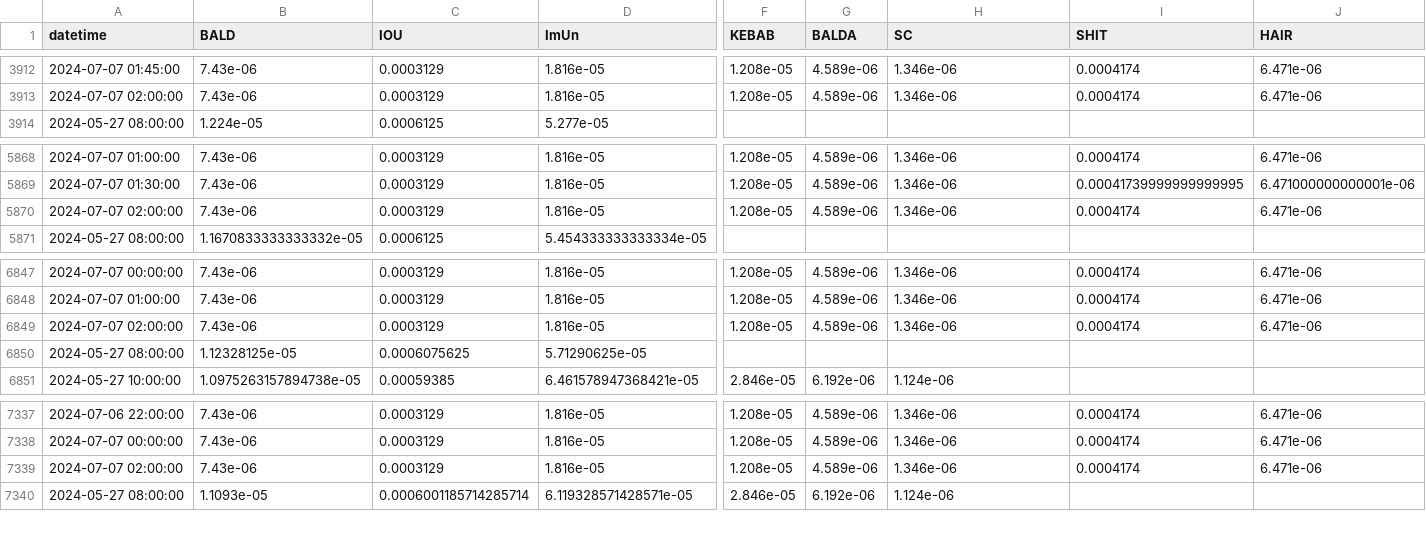
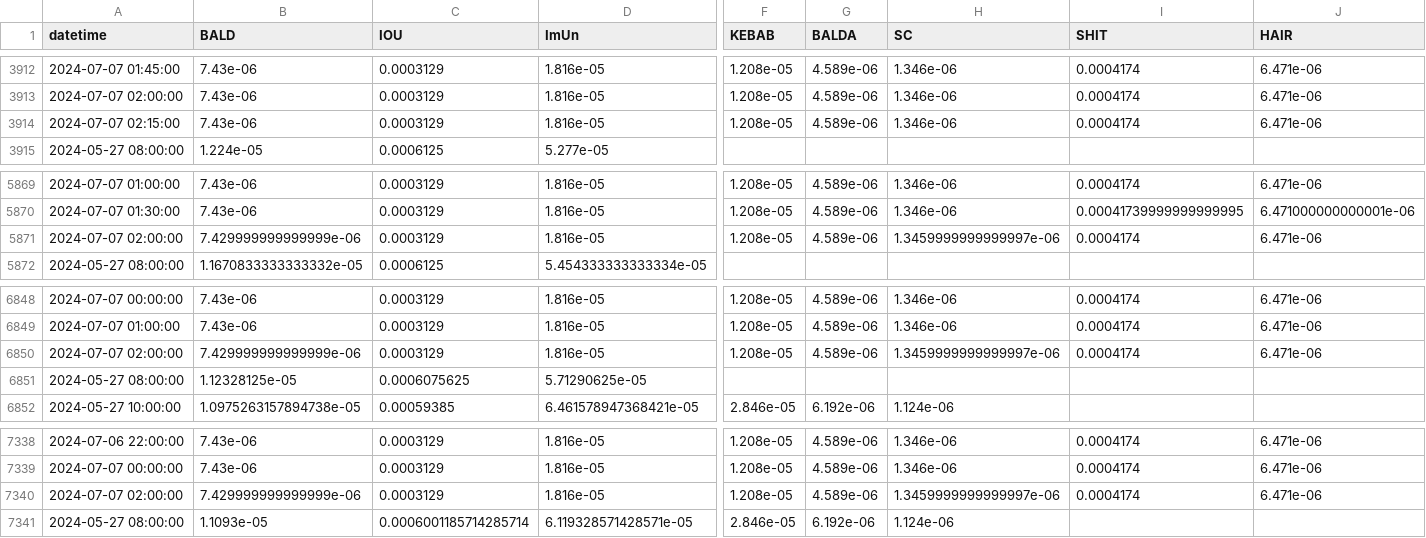
Before and after one commit to B4k469420/MADAlphaSummary, a CSV file: data/dfResampled_July24.csv, drawn as a sheet; only a part is shown, gaps mark what is left out; addresses are those after the commit; rows hold the shown columns only; the diff names each change by its address in the sheet, - before the commit and + after, or states it on an @@ line.

Commit message:
Update resampledDF.csv

```diff
--- a/data/dfResampled_July24.csv
+++ b/data/dfResampled_July24.csv
+row 3914: 2024-07-07 02:15:00 | 7.43e-06 | 0.0003129 | 1.816e-05 | 1.208e-05 | 4.589e-06 | 1.346e-06 | 0.0004174 | 6.471e-06
-B5871 (BALD): 7.43e-06
+B5871 (BALD): 7.429999999999999e-06
-H5871 (SC): 1.346e-06
+H5871 (SC): 1.3459999999999997e-06
-B6850 (BALD): 7.43e-06
+B6850 (BALD): 7.429999999999999e-06
-H6850 (SC): 1.346e-06
+H6850 (SC): 1.3459999999999997e-06
-B7340 (BALD): 7.43e-06
+B7340 (BALD): 7.429999999999999e-06
-H7340 (SC): 1.346e-06
+H7340 (SC): 1.3459999999999997e-06
```
